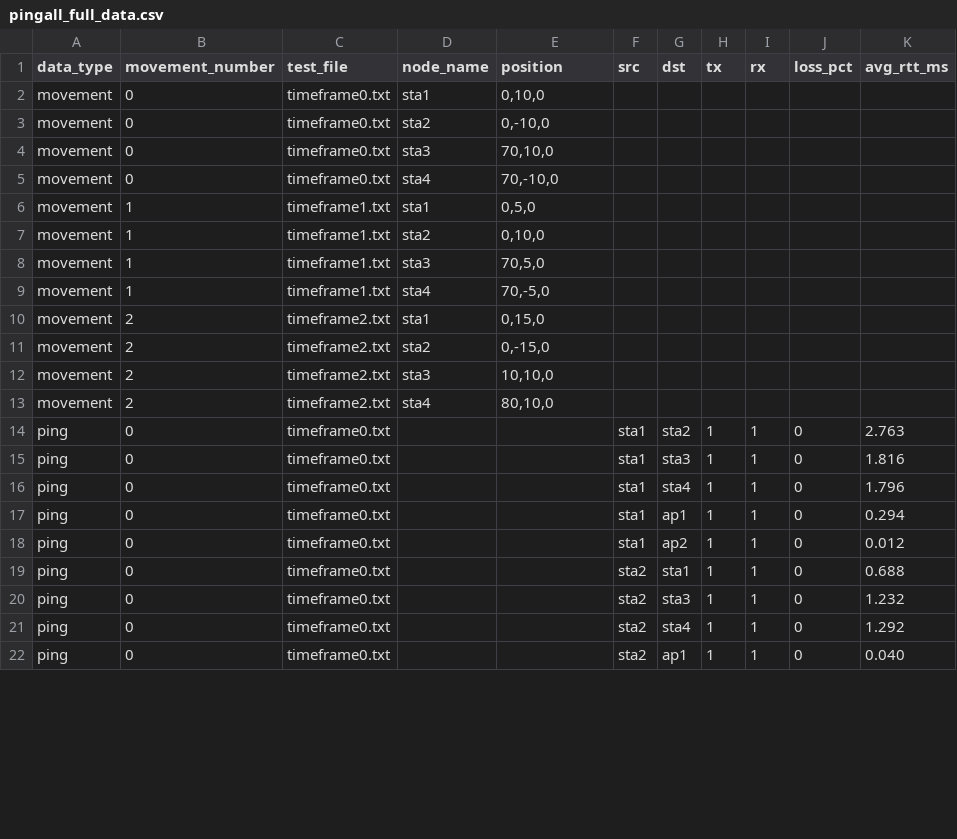
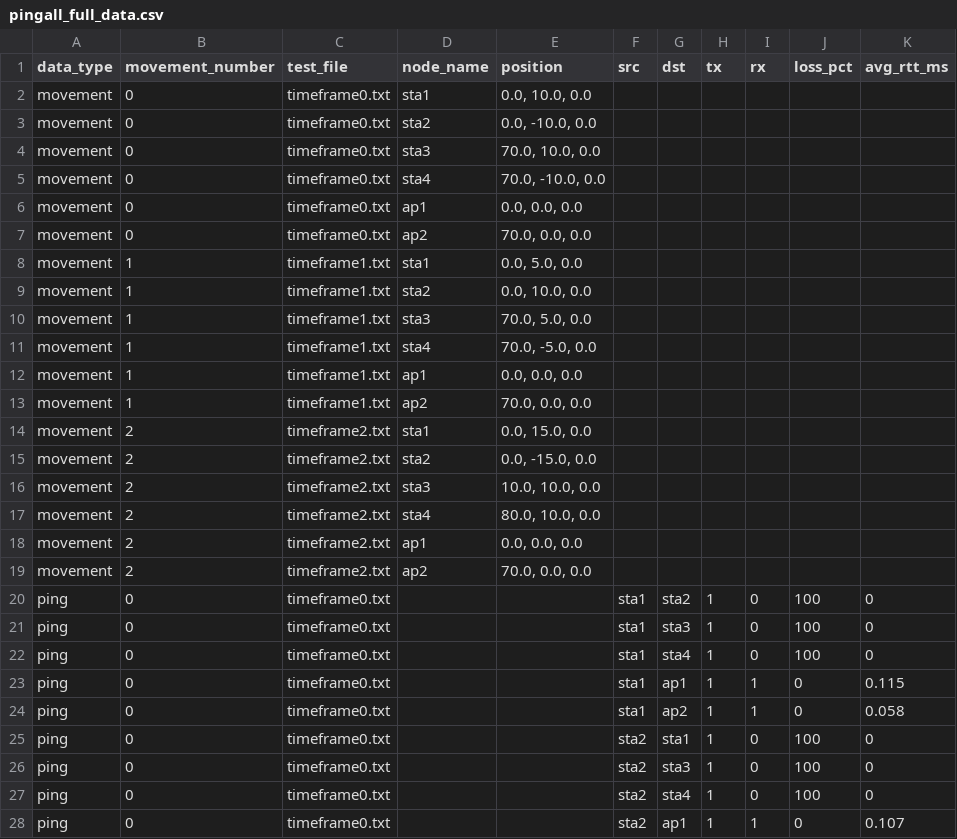
Before and after one commit to CMU-99P-Fall25-Practicum/Omen, a CSV file: example_files/2_output-result/pingall_full_data.csv, drawn as a sheet; only a part is shown; the diff covers the shown part only.

```diff
--- a/example_files/2_output-result/pingall_full_data.csv
+++ b/example_files/2_output-result/pingall_full_data.csv
@@ -1,22 +1,28 @@
 data_type,movement_number,test_file,node_name,position,src,dst,tx,rx,loss_pct,avg_rtt_ms
-movement,0,timeframe0.txt,sta1,"0,10,0",,,,,,
-movement,0,timeframe0.txt,sta2,"0,-10,0",,,,,,
-movement,0,timeframe0.txt,sta3,"70,10,0",,,,,,
-movement,0,timeframe0.txt,sta4,"70,-10,0",,,,,,
-movement,1,timeframe1.txt,sta1,"0,5,0",,,,,,
-movement,1,timeframe1.txt,sta2,"0,10,0",,,,,,
-movement,1,timeframe1.txt,sta3,"70,5,0",,,,,,
-movement,1,timeframe1.txt,sta4,"70,-5,0",,,,,,
-movement,2,timeframe2.txt,sta1,"0,15,0",,,,,,
-movement,2,timeframe2.txt,sta2,"0,-15,0",,,,,,
-movement,2,timeframe2.txt,sta3,"10,10,0",,,,,,
-movement,2,timeframe2.txt,sta4,"80,10,0",,,,,,
-ping,0,timeframe0.txt,,,sta1,sta2,1,1,0,2.763
-ping,0,timeframe0.txt,,,sta1,sta3,1,1,0,1.816
-ping,0,timeframe0.txt,,,sta1,sta4,1,1,0,1.796
-ping,0,timeframe0.txt,,,sta1,ap1,1,1,0,0.294
-ping,0,timeframe0.txt,,,sta1,ap2,1,1,0,0.012
-ping,0,timeframe0.txt,,,sta2,sta1,1,1,0,0.688
-ping,0,timeframe0.txt,,,sta2,sta3,1,1,0,1.232
-ping,0,timeframe0.txt,,,sta2,sta4,1,1,0,1.292
-ping,0,timeframe0.txt,,,sta2,ap1,1,1,0,0.040
+movement,0,timeframe0.txt,sta1,"0.0, 10.0, 0.0",,,,,,
+movement,0,timeframe0.txt,sta2,"0.0, -10.0, 0.0",,,,,,
+movement,0,timeframe0.txt,sta3,"70.0, 10.0, 0.0",,,,,,
+movement,0,timeframe0.txt,sta4,"70.0, -10.0, 0.0",,,,,,
+movement,0,timeframe0.txt,ap1,"0.0, 0.0, 0.0",,,,,,
+movement,0,timeframe0.txt,ap2,"70.0, 0.0, 0.0",,,,,,
+movement,1,timeframe1.txt,sta1,"0.0, 5.0, 0.0",,,,,,
+movement,1,timeframe1.txt,sta2,"0.0, 10.0, 0.0",,,,,,
+movement,1,timeframe1.txt,sta3,"70.0, 5.0, 0.0",,,,,,
+movement,1,timeframe1.txt,sta4,"70.0, -5.0, 0.0",,,,,,
+movement,1,timeframe1.txt,ap1,"0.0, 0.0, 0.0",,,,,,
+movement,1,timeframe1.txt,ap2,"70.0, 0.0, 0.0",,,,,,
+movement,2,timeframe2.txt,sta1,"0.0, 15.0, 0.0",,,,,,
+movement,2,timeframe2.txt,sta2,"0.0, -15.0, 0.0",,,,,,
+movement,2,timeframe2.txt,sta3,"10.0, 10.0, 0.0",,,,,,
+movement,2,timeframe2.txt,sta4,"80.0, 10.0, 0.0",,,,,,
+movement,2,timeframe2.txt,ap1,"0.0, 0.0, 0.0",,,,,,
+movement,2,timeframe2.txt,ap2,"70.0, 0.0, 0.0",,,,,,
+ping,0,timeframe0.txt,,,sta1,sta2,1,0,100,0
+ping,0,timeframe0.txt,,,sta1,sta3,1,0,100,0
+ping,0,timeframe0.txt,,,sta1,sta4,1,0,100,0
+ping,0,timeframe0.txt,,,sta1,ap1,1,1,0,0.115
+ping,0,timeframe0.txt,,,sta1,ap2,1,1,0,0.058
+ping,0,timeframe0.txt,,,sta2,sta1,1,0,100,0
+ping,0,timeframe0.txt,,,sta2,sta3,1,0,100,0
+ping,0,timeframe0.txt,,,sta2,sta4,1,0,100,0
+ping,0,timeframe0.txt,,,sta2,ap1,1,1,0,0.107
```
Also changed, not shown: 117 edited cells elsewhere in this file, example_files/2_output-result/final_iw_data.csv, example_files/2_output-result/timeframe0/nodes.csv, 8 other files.
